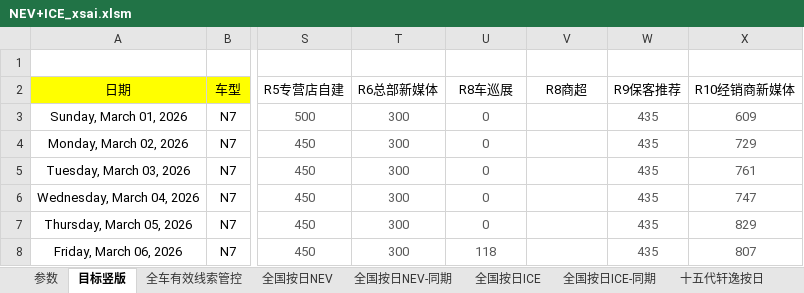
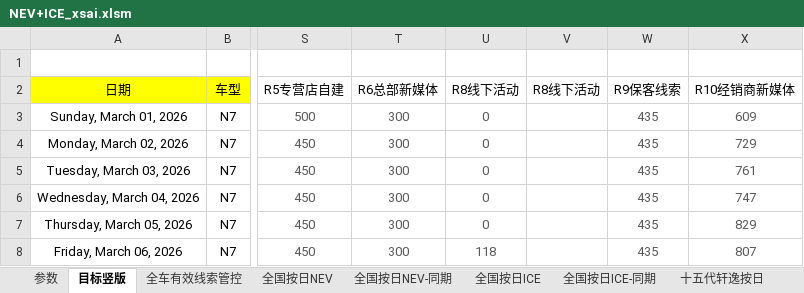
Before and after one commit to Django604/AI_Digest, an Excel workbook: data/source/NEV+ICE_xsai.xlsm, sheet 目标竖版, drawn as a sheet; only a part is shown, gaps mark what is left out; values as stored, in another font and other column widths than the file's, no borders; conditional formats not drawn; the diff names each change by its address in the sheet, - before the commit and + after, or states it on an @@ line.

```diff
--- a/data/source/NEV+ICE_xsai.xlsm (sheet 目标竖版)
+++ b/data/source/NEV+ICE_xsai.xlsm (sheet 目标竖版)
-U2: R8车巡展
+U2: R8线下活动
-V2: R8商超
+V2: R8线下活动
-W2: R9保客推荐
+W2: R9保客线索
```
Also changed, not shown: sheet 全国按日NEV, sheet 全国按日NEV-同期, sheet 全国按日ICE, data/source/NEV+ICE_ldai.xlsm, 5 other files.
